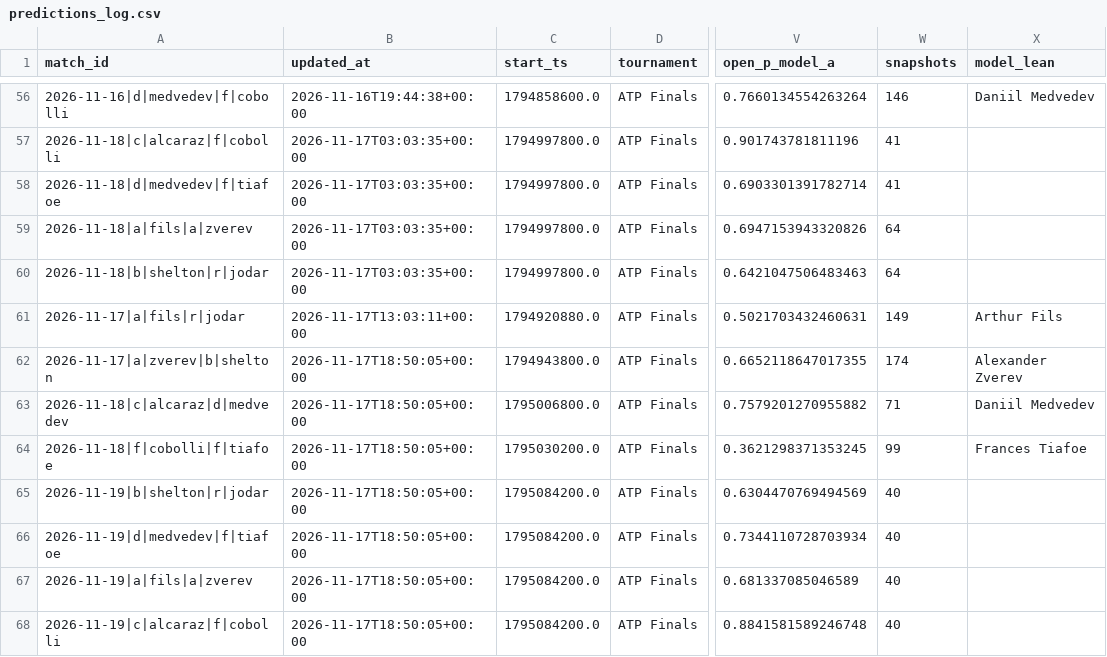
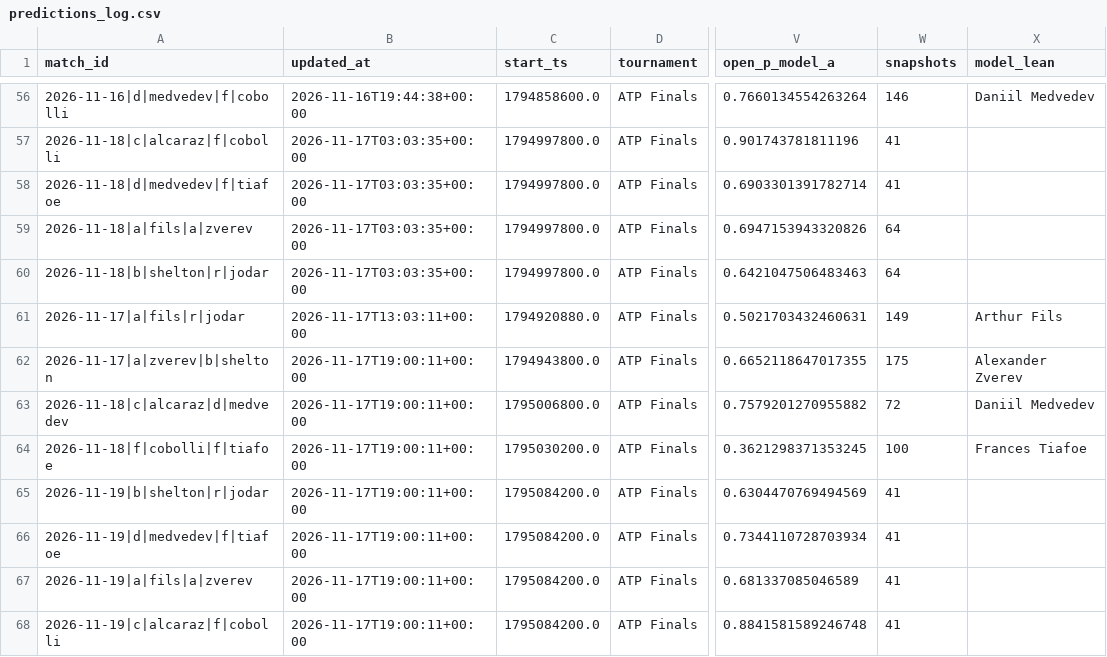
Before and after one commit to Nickan-ShabanNejad/Tennis-Probabilistic-Modelling, a CSV file: data/predictions/predictions_log.csv, drawn as a sheet; only a part is shown, gaps mark what is left out; the diff names each change by its address in the sheet, - before the commit and + after, or states it on an @@ line.

```diff
--- a/data/predictions/predictions_log.csv
+++ b/data/predictions/predictions_log.csv
-B62:B68 (updated_at): 2026-11-17T18:50:05+00:00
+B62:B68 (updated_at): 2026-11-17T19:00:11+00:00
-W62 (snapshots): 174
+W62 (snapshots): 175
-W63 (snapshots): 71
+W63 (snapshots): 72
-W64 (snapshots): 99
+W64 (snapshots): 100
-W65:W68 (snapshots): 40
+W65:W68 (snapshots): 41
```
Also changed, not shown: 1 other file.
